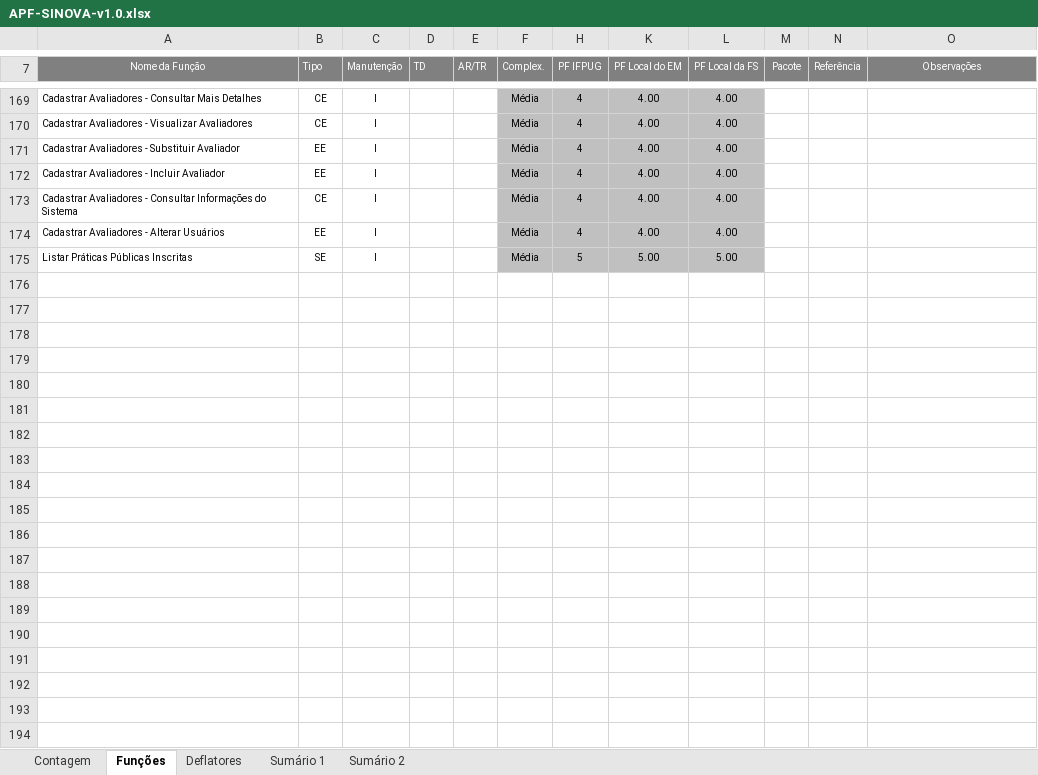
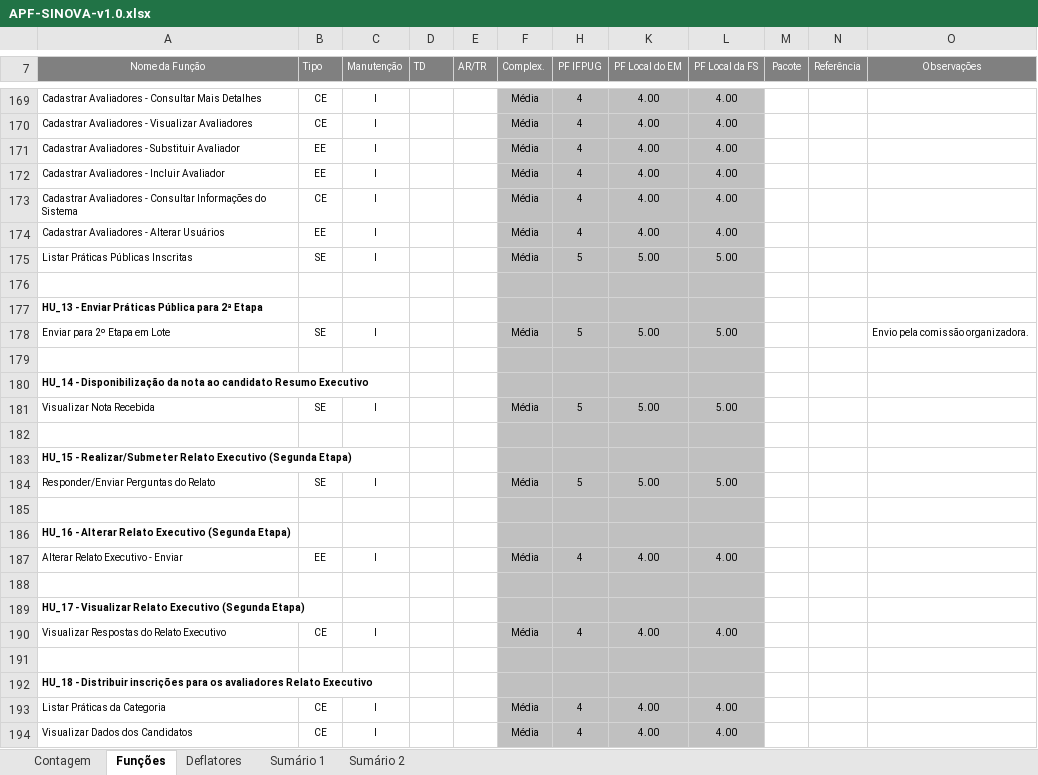
Before and after one commit to jonathas12/Seplag, an Excel workbook: Inventário de Ativos Intangíveis/2025/2. Levantamento_Identificacao_Avaliacao/2.2 Softwares Dev. Internamente/2.1. Medições em APF/28.SINOVA/APF-SINOVA-v1.0.xlsx, sheet Funções, drawn as a sheet; only a part is shown, gaps mark what is left out; values as stored, in another font and other column widths than the file's, no borders; charts and pictures and conditional formats not drawn; the diff covers the shown part only; the diff names each change by its address in the sheet, - before the commit and + after, or states it on an @@ line.

```diff
--- a/Inventário de Ativos Intangíveis/2025/2. Levantamento_Identificacao_Avaliacao/2.2 Softwares Dev. Internamente/2.1. Medições em APF/28.SINOVA/APF-SINOVA-v1.0.xlsx (sheet Funções)
+++ b/Inventário de Ativos Intangíveis/2025/2. Levantamento_Identificacao_Avaliacao/2.2 Softwares Dev. Internamente/2.1. Medições em APF/28.SINOVA/APF-SINOVA-v1.0.xlsx (sheet Funções)
+row 176: (empty)
+row 177: HU_13 - Enviar Práticas Pública para 2ª Etapa
+row 178: Enviar para 2º Etapa em Lote | SE | I |  |  | Média | 5 | 5.00 | 5.00 |  |  | Envio pela comissão organizadora.
+row 179: (empty)
+row 180: HU_14 - Disponibilização da nota ao candidato Resumo Executivo
+row 181: Visualizar Nota Recebida | SE | I |  |  | Média | 5 | 5.00 | 5.00
+row 182: (empty)
+row 183: HU_15 - Realizar/Submeter Relato Executivo (Segunda Etapa)
+row 184: Responder/Enviar Perguntas do Relato | SE | I |  |  | Média | 5 | 5.00 | 5.00
+row 185: (empty)
+row 186: HU_16 - Alterar Relato Executivo (Segunda Etapa)
+row 187: Alterar Relato Executivo - Enviar | EE | I |  |  | Média | 4 | 4.00 | 4.00
+row 188: (empty)
+row 189: HU_17 - Visualizar Relato Executivo (Segunda Etapa)
+row 190: Visualizar Respostas do Relato Executivo | CE | I |  |  | Média | 4 | 4.00 | 4.00
+row 191: (empty)
+row 192: HU_18 - Distribuir inscrições para os avaliadores Relato Executivo
+row 193: Listar Práticas da Categoria | CE | I |  |  | Média | 4 | 4.00 | 4.00
+row 194: Visualizar Dados dos Candidatos | CE | I |  |  | Média | 4 | 4.00 | 4.00
```
Also changed, not shown: 32 added rows and 4 edited cells elsewhere in this sheet, sheet Sumário 1, sheet Sumário 2, sheet Contagem, sheet Deflatores, hidden cells, charts or pictures, Inventário de Ativos Intangíveis/2025/3. Analise de Dados/3.2. Dados/Dados.xlsx, 16 other files.
